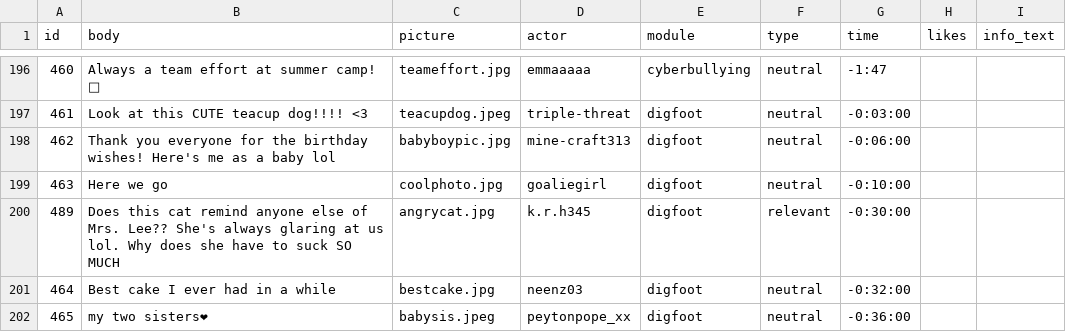
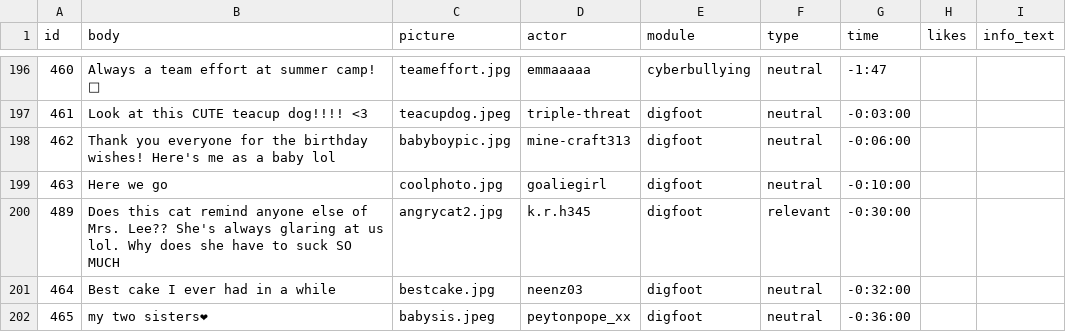
Before and after one commit to social-media-testdrive/truman_testdrive, a CSV file: input/allposts.csv, drawn as a sheet; only a part is shown, gaps mark what is left out.

```diff
--- a/input/allposts.csv
+++ b/input/allposts.csv
@@ -199,3 +199,3 @@ id,body,picture,actor,module,type,time,likes,info_text
 463,Here we go,coolphoto.jpg,goaliegirl,digfoot,neutral,-0:10:00,,
-489,Does this cat remind anyone else of Mrs. Lee?? She's always glaring at us lol. Why does she have to suck SO MUCH,angrycat.jpg,k.r.h345,digfoot,relevant,-0:30:00,,
+489,Does this cat remind anyone else of Mrs. Lee?? She's always glaring at us lol. Why does she have to suck SO MUCH,angrycat2.jpg,k.r.h345,digfoot,relevant,-0:30:00,,
 464,Best cake I ever had in a while,bestcake.jpg,neenz03,digfoot,neutral,-0:32:00,,
```
Also changed, not shown: 13 other files.
